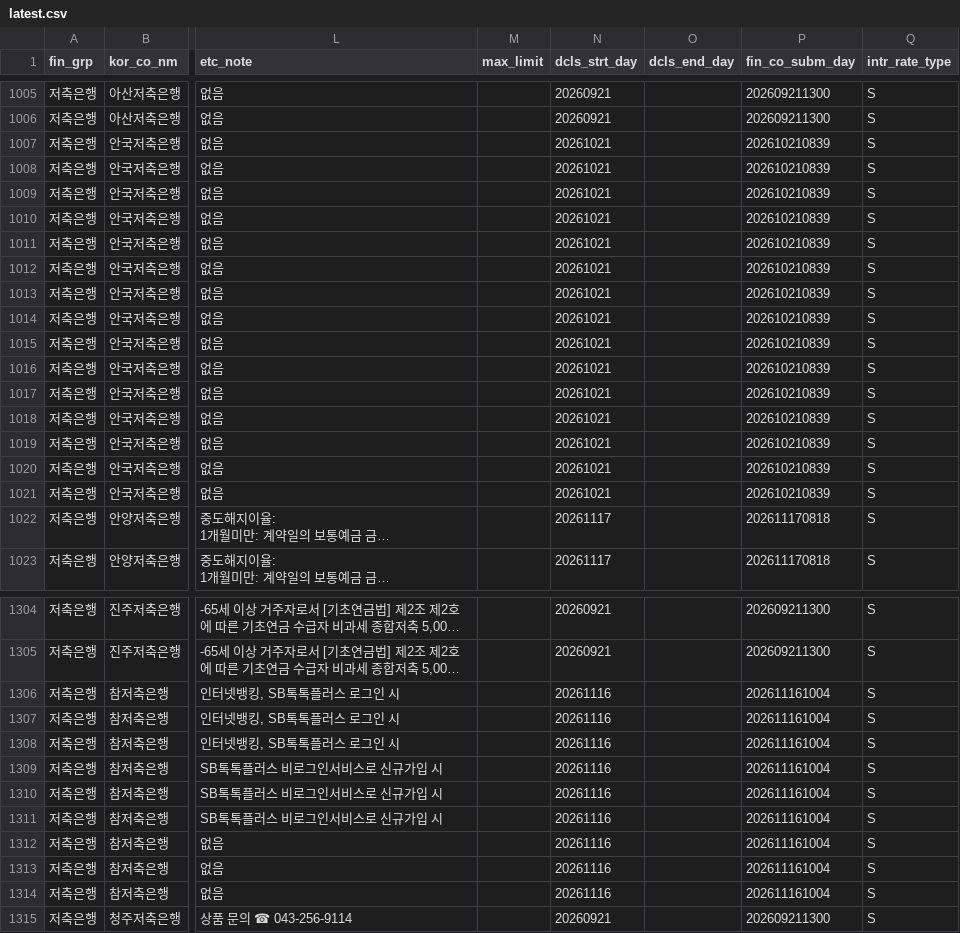
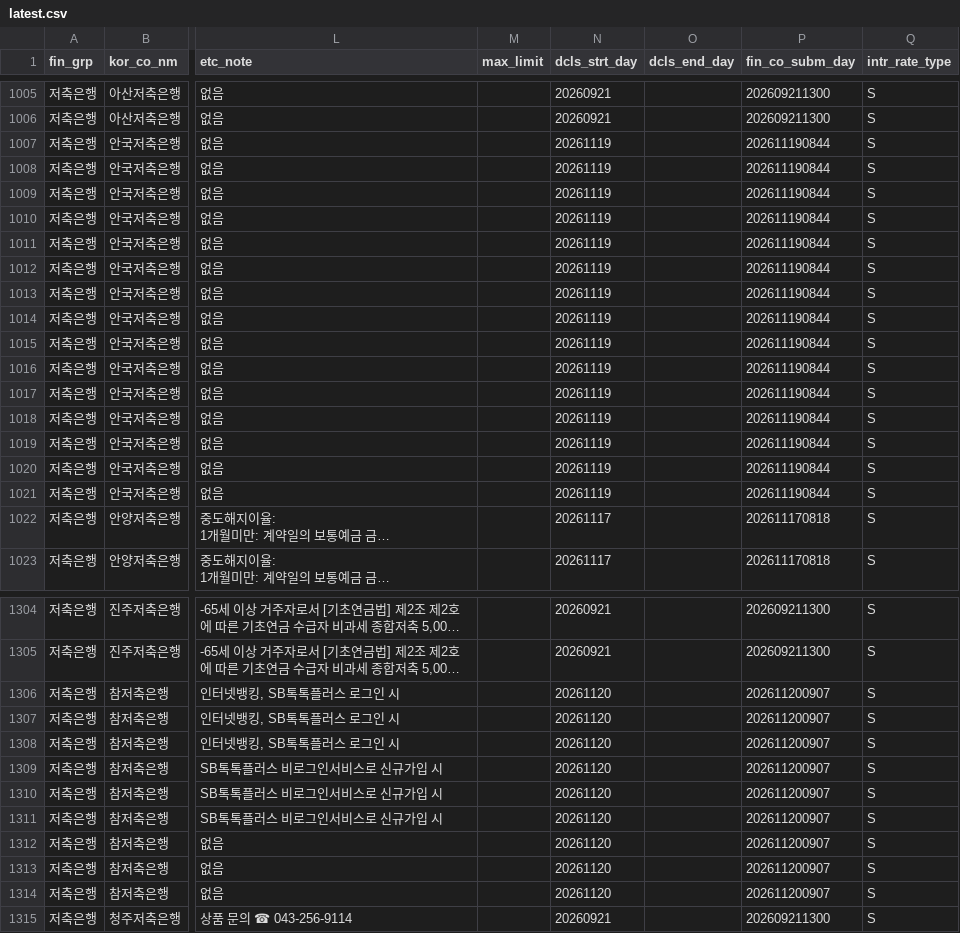
Before and after one commit to rkrjrl-ctrl/claude_drive, a CSV file: data/rates/saving/latest.csv, drawn as a sheet; only a part is shown, gaps mark what is left out; long unchanged cells end in …; the diff names each change by its address in the sheet, - before the commit and + after, or states it on an @@ line.

```diff
--- a/data/rates/saving/latest.csv
+++ b/data/rates/saving/latest.csv
-N1007:N1021 (dcls_strt_day): 20261021
+N1007:N1021 (dcls_strt_day): 20261119
-P1007:P1021 (fin_co_subm_day): 202610210839
+P1007:P1021 (fin_co_subm_day): 202611190844
-N1306:N1314 (dcls_strt_day): 20261116
+N1306:N1314 (dcls_strt_day): 20261120
-P1306:P1314 (fin_co_subm_day): 202611161004
+P1306:P1314 (fin_co_subm_day): 202611200907
```
Also changed, not shown: 3 other files.
